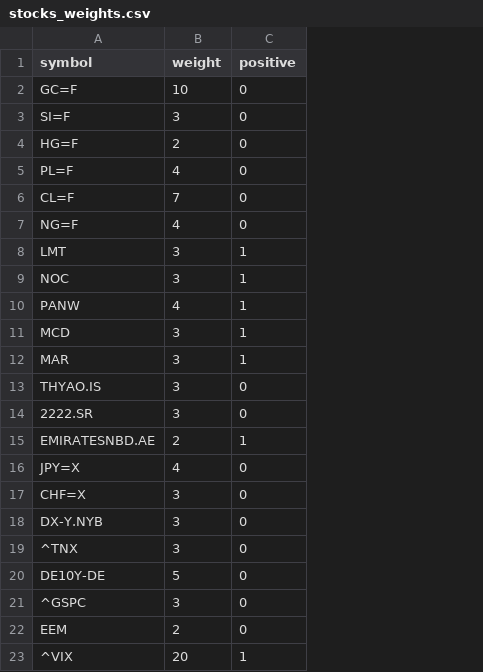
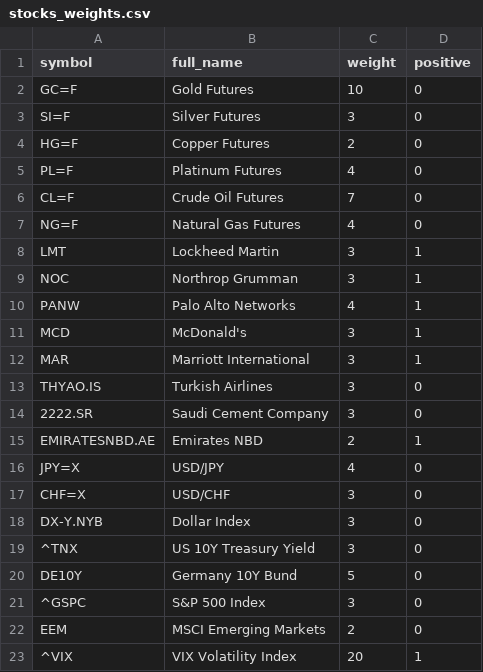
Before and after one commit to alparody/GeopoliticalTensionIndex, a CSV file: stocks_weights.csv, drawn as a sheet; the diff names each change by its address in the sheet, - before the commit and + after, or states it on an @@ line.

Commit message:
Update stocks_weights.csv

```diff
--- a/stocks_weights.csv
+++ b/stocks_weights.csv
+column B (full_name), rows 2-23: Gold Futures | Silver Futures | Copper Futures | Platinum Futures | Crude Oil Futures | Natural Gas Futures | Lockheed Martin | Northrop Grumman | Palo Alto Networks | McDonald's | Marriott International | Turkish Airlines | Saudi Cement Company | Emirates NBD | USD/JPY | USD/CHF | Dollar Index | US 10Y Treasury Yield | Germany 10Y Bund | S&P 500 Index | MSCI Emerging Markets | VIX Volatility Index
-A20 (symbol): DE10Y-DE
+A20 (symbol): DE10Y
```
